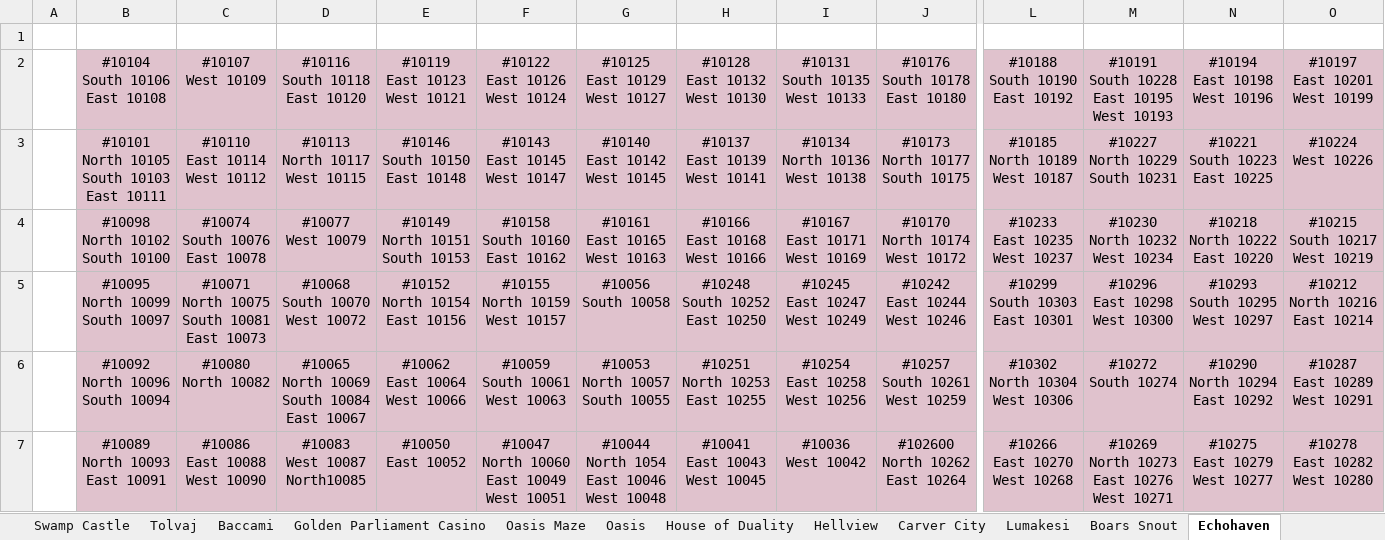
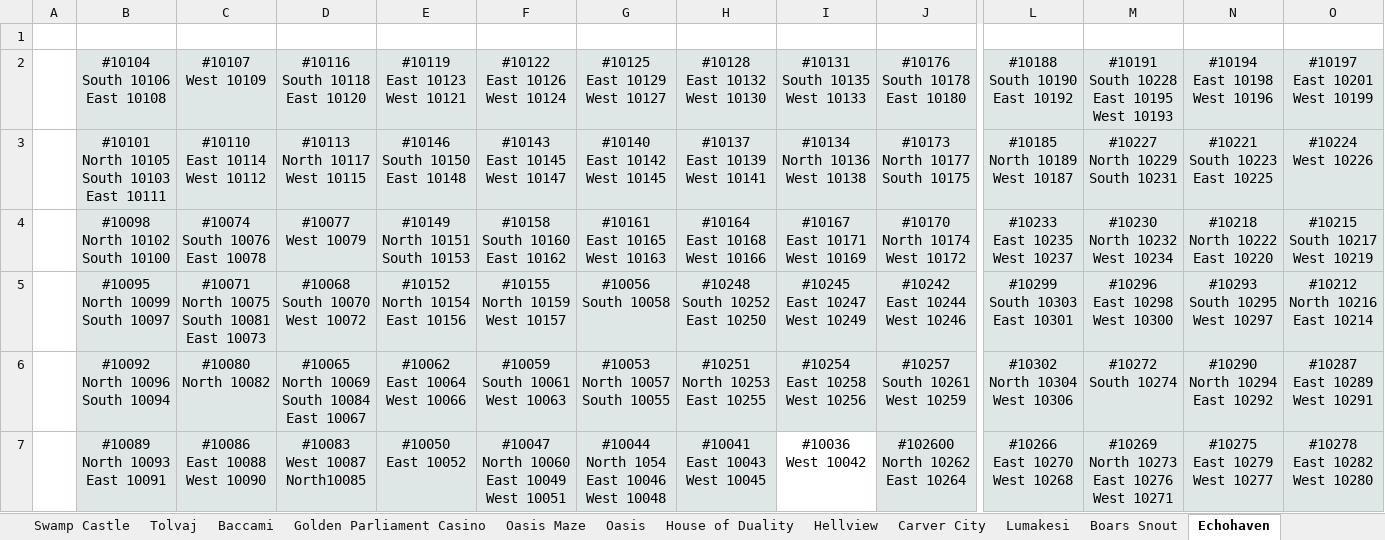
Before and after one commit to blakhal0/PepperQuest4, an Excel workbook: pq4/PepperQuest 4 Ever.xlsx, sheet Echohaven, drawn as a sheet; only a part is shown, gaps mark what is left out; values as stored, in another font and other column widths than the file's, no borders; ↵ is a line break in a cell; the diff covers the shown part only; the diff names each change by its address in the sheet, - before the commit and + after, or states it on an @@ line.

Commit message:
Map Update

```diff
--- a/pq4/PepperQuest 4 Ever.xlsx (sheet Echohaven)
+++ b/pq4/PepperQuest 4 Ever.xlsx (sheet Echohaven)
-B2:O5 fill: #E0C2CD
+B2:O5 fill: #DEE7E5
-H4: #10166 ↵ East 10168 ↵ West 10166
+H4: #10164 ↵ East 10168 ↵ West 10166
-B6:J6 fill: #E0C2CD
+B6:J6 fill: #DEE7E5
-L6:O6 fill: #E0C2CD
+L6:O6 fill: #DEE7E5
-B7:H7 fill: #E0C2CD
+B7:H7 fill: #DEE7E5
-I7 fill: #E0C2CD
+I7 fill: none
-J7:O7 fill: #E0C2CD
+J7:O7 fill: #DEE7E5
```
Also changed, not shown: cell formats elsewhere in this sheet, sheet Overworld, sheet Island of the Mad.
